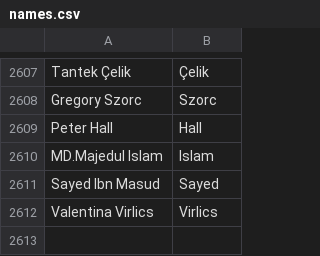
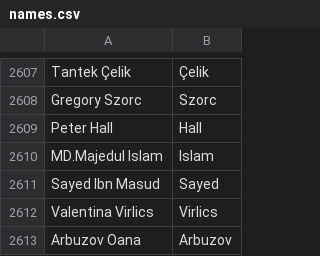
Before and after one commit to gurumukhi/community-data, a CSV file: credits/names.csv, drawn as a sheet; only a part is shown, gaps mark what is left out; the diff names each change by its address in the sheet, - before the commit and + after, or states it on an @@ line.

Commit message:
Arbuzov Oana <oarbuzov@mozilla.com>: "Product Engineering for Web Compatibility Team"

```diff
--- a/credits/names.csv
+++ b/credits/names.csv
+row 2613: Arbuzov Oana | Arbuzov
```
